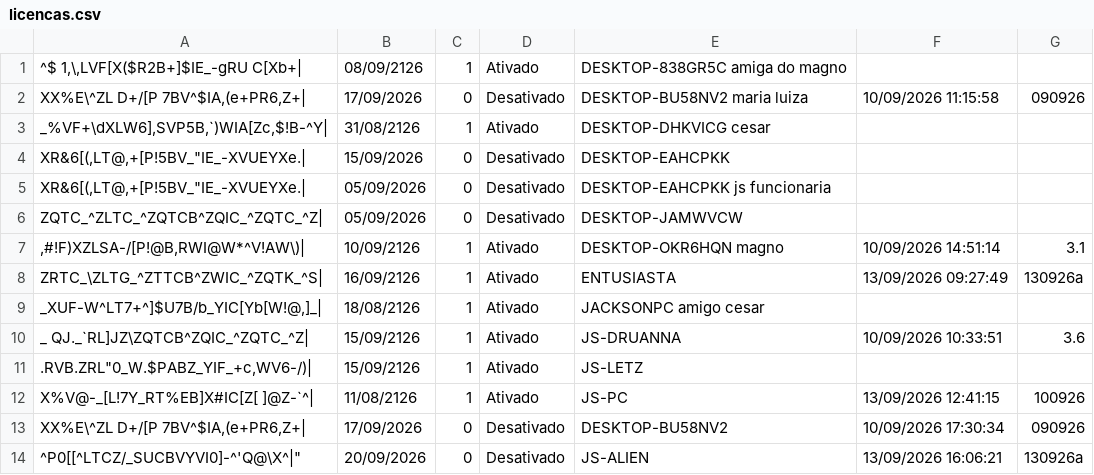
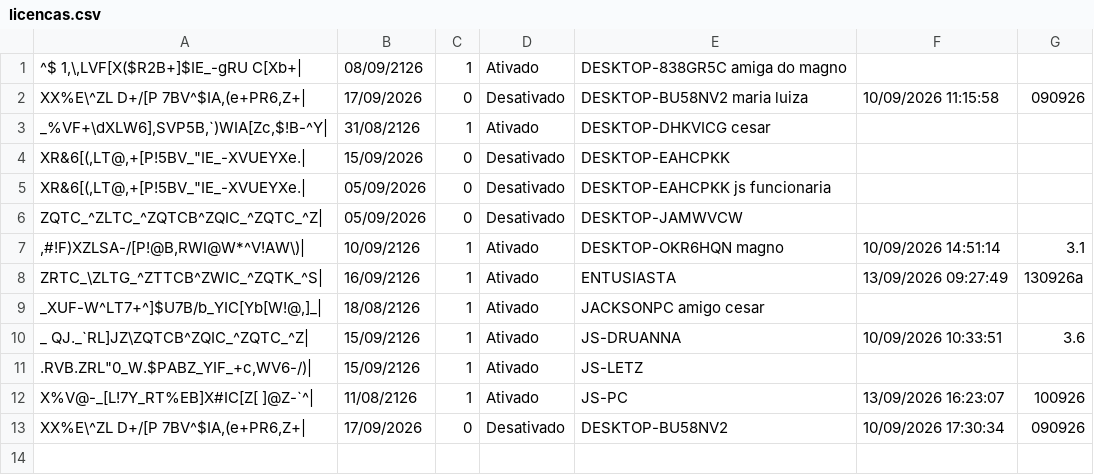
Before and after one commit to JLISPCAD/UPDATELISP, a CSV file: licencas.csv, drawn as a sheet; the diff names each change by its address in the sheet, - before the commit and + after, or states it on an @@ line.

Commit message:
Atualização e limpeza de duplicadas em 13/09/2026 16:23:07 (v100926)

```diff
--- a/licencas.csv
+++ b/licencas.csv
-F12: 13/09/2026 12:41:15
+F12: 13/09/2026 16:23:07
-row 14: ^P0[[^LTCZ/_SUCBVYVI0]-^'Q@\X^|" | 20/09/2026 | 0 | Desativado | JS-ALIEN | 13/09/2026 16:06:21 | 130926a
```
